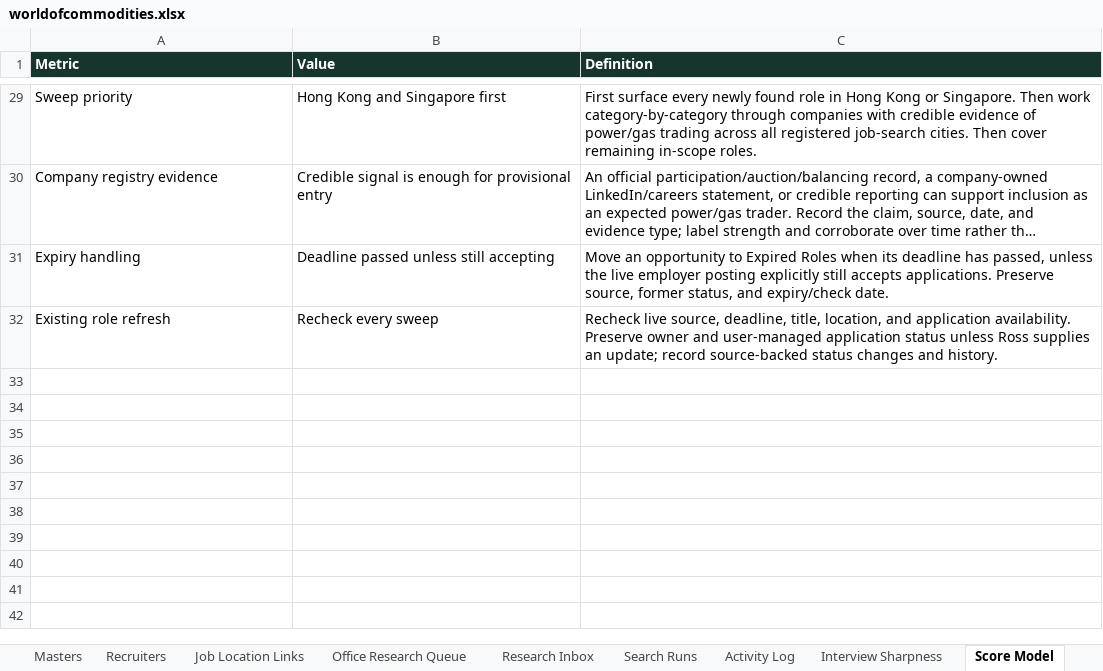
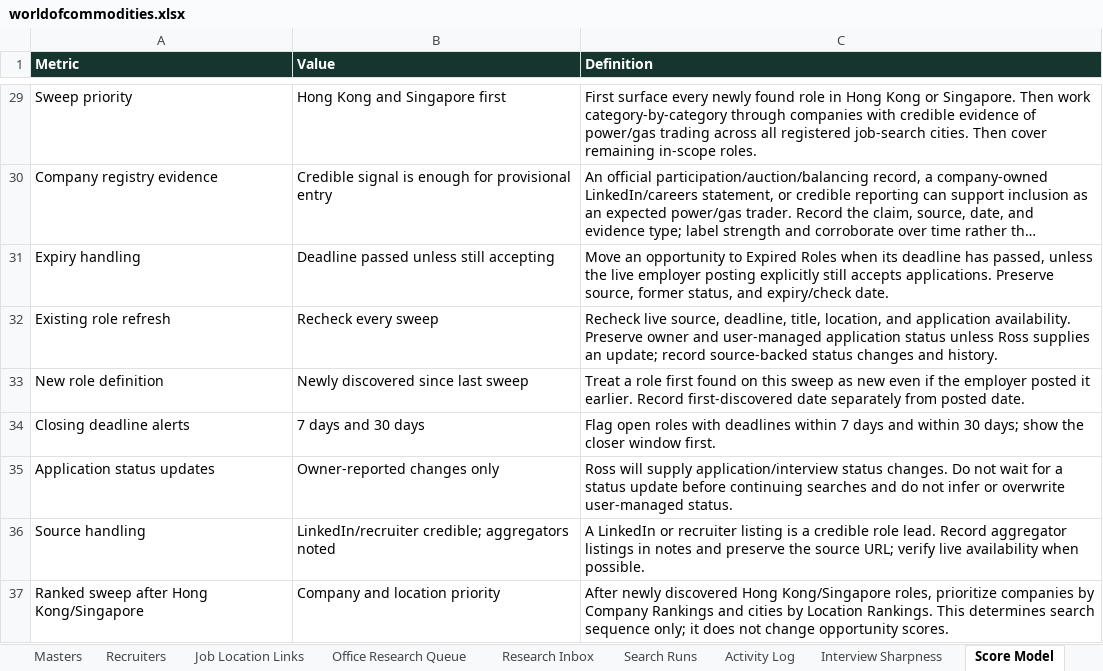
Before and after one commit to RZEdward/world-of-commodities, an Excel workbook: worldofcommodities.xlsx, sheet Score Model, drawn as a sheet; only a part is shown, gaps mark what is left out; long unchanged cells end in …; values as stored, in another font and other column widths than the file's, no borders; the diff names each change by its address in the sheet, - before the commit and + after, or states it on an @@ line.

Commit message:
Update opportunity and registry data

```diff
--- a/worldofcommodities.xlsx (sheet Score Model)
+++ b/worldofcommodities.xlsx (sheet Score Model)
+row 33: New role definition | Newly discovered since last sweep | Treat a role first found on this sweep as new even if the employer posted it earlier. Record first-discovered date separately from posted date.
+row 34: Closing deadline alerts | 7 days and 30 days | Flag open roles with deadlines within 7 days and within 30 days; show the closer window first.
+row 35: Application status updates | Owner-reported changes only | Ross will supply application/interview status changes. Do not wait for a status update before continuing searches and do not infer or overwrite user-managed status.
+row 36: Source handling | LinkedIn/recruiter credible; aggregators noted | A LinkedIn or recruiter listing is a credible role lead. Record aggregator listings in notes and preserve the source URL; verify live availability when possible.
+row 37: Ranked sweep after Hong Kong/Singapore | Company and location priority | After newly discovered Hong Kong/Singapore roles, prioritize companies by Company Rankings and cities by Location Rankings. This determines search sequence only; it does not change opportunity scores.
```
Also changed, not shown: sheet Company Registry, sheet Office Research Queue, sheet Office Registry, sheet Jobs, sheet Recruitment Company Registry, other sheet tabs.
